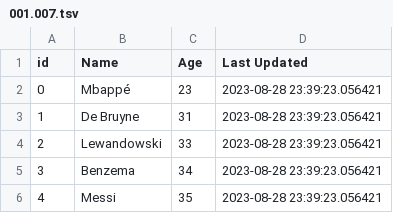
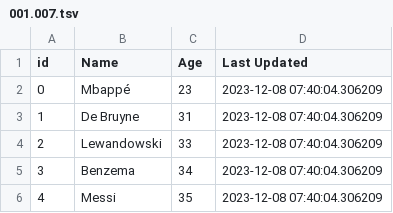
Before and after one commit to gotofritz/jupyter, a TSV file: katas/pandas_katas/001.007.tsv, drawn as a sheet.

Commit message:
adjust 001 pandas

```diff
--- a/katas/pandas_katas/001.007.tsv
+++ b/katas/pandas_katas/001.007.tsv
@@ -1,6 +1,6 @@
 id	Name	Age	Last Updated
-0	Mbappé	23	2023-08-28 23:39:23.056421
-1	De Bruyne	31	2023-08-28 23:39:23.056421
-2	Lewandowski	33	2023-08-28 23:39:23.056421
-3	Benzema	34	2023-08-28 23:39:23.056421
-4	Messi	35	2023-08-28 23:39:23.056421
+0	Mbappé	23	2023-12-08 07:40:04.306209
+1	De Bruyne	31	2023-12-08 07:40:04.306209
+2	Lewandowski	33	2023-12-08 07:40:04.306209
+3	Benzema	34	2023-12-08 07:40:04.306209
+4	Messi	35	2023-12-08 07:40:04.306209
```
Also changed, not shown: katas/pandas_katas/solutions/001.007.tsv, 18 other files.
